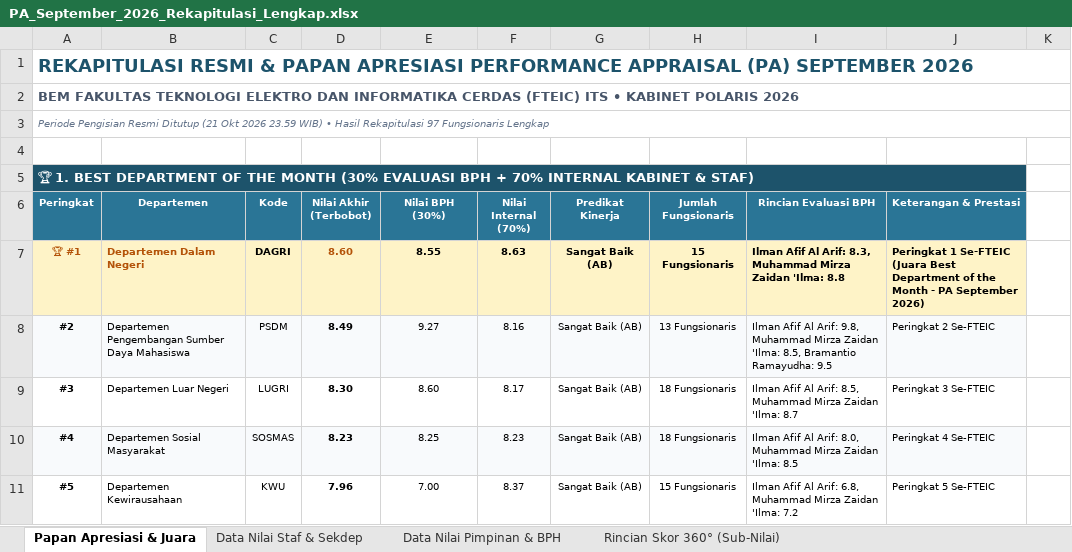
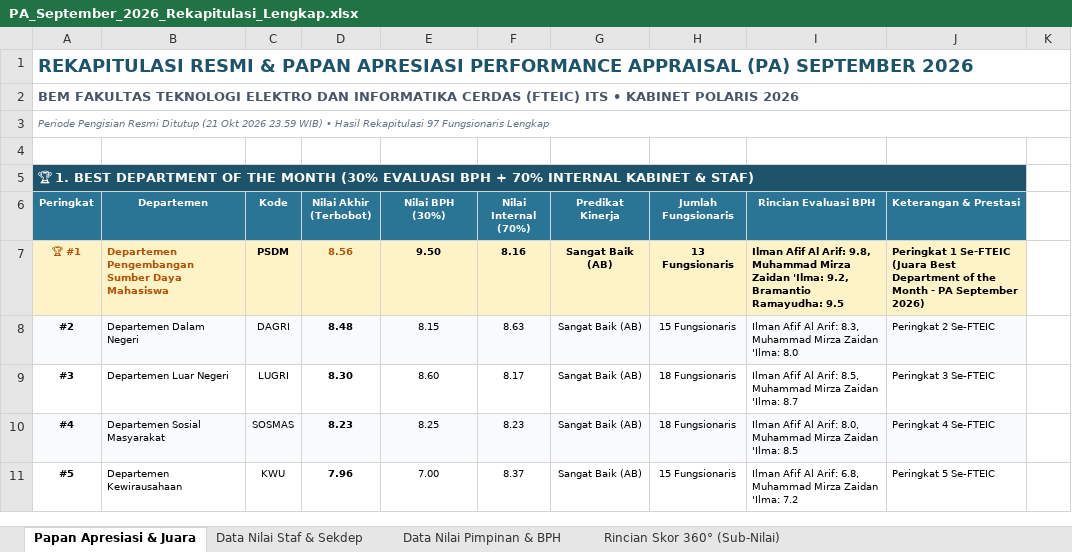
Before and after one commit to troxxu/bps-updated, an Excel workbook: PA_September_2026_Rekapitulasi_Lengkap.xlsx, sheet Papan Apresiasi & Juara, drawn as a sheet; only a part is shown; values as stored, in another font and other column widths than the file's, no borders; the diff names each change by its address in the sheet, - before the commit and + after, or states it on an @@ line.

Commit message:
Refresh nilai evaluasi BPH dari live sheets: update ranking Best Department

```diff
--- a/PA_September_2026_Rekapitulasi_Lengkap.xlsx (sheet Papan Apresiasi & Juara)
+++ b/PA_September_2026_Rekapitulasi_Lengkap.xlsx (sheet Papan Apresiasi & Juara)
-B7 (Departemen): Departemen Dalam Negeri
+B7 (Departemen): Departemen Pengembangan Sumber Daya Mahasiswa
-C7 (Kode): DAGRI
+C7 (Kode): PSDM
-D7 (Nilai Akhir (Terbobot)): 8.60
+D7 (Nilai Akhir (Terbobot)): 8.56
-E7 (Nilai BPH (30%)): 8.55
+E7 (Nilai BPH (30%)): 9.50
-F7 (Nilai Internal (70%)): 8.63
+F7 (Nilai Internal (70%)): 8.16
-H7 (Jumlah Fungsionaris): 15 Fungsionaris
+H7 (Jumlah Fungsionaris): 13 Fungsionaris
-I7 (Rincian Evaluasi BPH): …Al Arif: 8.3, Muhammad Mirza Zaidan 'Ilma: 8.8
+I7 (Rincian Evaluasi BPH): …Al Arif: 9.8, Muhammad Mirza Zaidan 'Ilma: 9.2, Bramantio Ramayudha: 9.5
-B8 (Departemen): Departemen Pengembangan Sumber Daya Mahasiswa
+B8 (Departemen): Departemen Dalam Negeri
-C8 (Kode): PSDM
+C8 (Kode): DAGRI
-D8 (Nilai Akhir (Terbobot)): 8.49
+D8 (Nilai Akhir (Terbobot)): 8.48
-E8 (Nilai BPH (30%)): 9.27
+E8 (Nilai BPH (30%)): 8.15
-F8 (Nilai Internal (70%)): 8.16
+F8 (Nilai Internal (70%)): 8.63
-H8 (Jumlah Fungsionaris): 13 Fungsionaris
+H8 (Jumlah Fungsionaris): 15 Fungsionaris
-I8 (Rincian Evaluasi BPH): …Al Arif: 9.8, Muhammad Mirza Zaidan 'Ilma: 8.5, Bramantio Ramayudha: 9.5
+I8 (Rincian Evaluasi BPH): …Al Arif: 8.3, Muhammad Mirza Zaidan 'Ilma: 8.0
```
Also changed, not shown: 2 other files.
